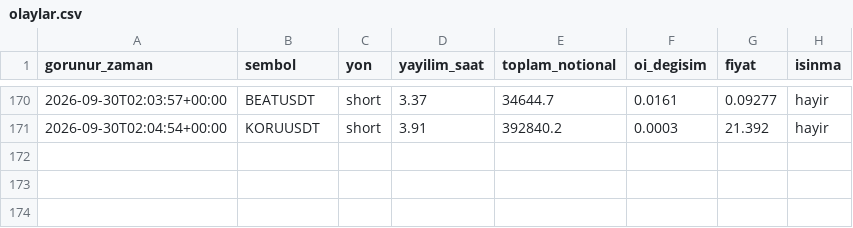
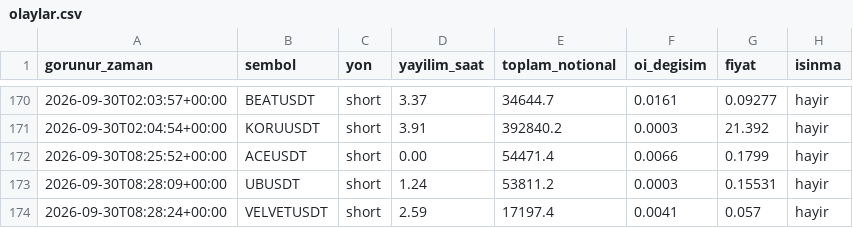
Before and after one commit to varmlx/balina-dedektor, a CSV file: olaylar.csv, drawn as a sheet; only a part is shown, gaps mark what is left out.

```diff
--- a/olaylar.csv
+++ b/olaylar.csv
@@ -171 +171,4 @@ gorunur_zaman,sembol,yon,yayilim_saat,toplam_notional,oi_degisim,fiyat,isinma
 2026-09-30T02:04:54+00:00,KORUUSDT,short,3.91,392840.2,0.0003,21.392,hayir
+2026-09-30T08:25:52+00:00,ACEUSDT,short,0.00,54471.4,0.0066,0.1799,hayir
+2026-09-30T08:28:09+00:00,UBUSDT,short,1.24,53811.2,0.0003,0.15531,hayir
+2026-09-30T08:28:24+00:00,VELVETUSDT,short,2.59,17197.4,0.0041,0.057,hayir
```
Also changed, not shown: 2 other files.
